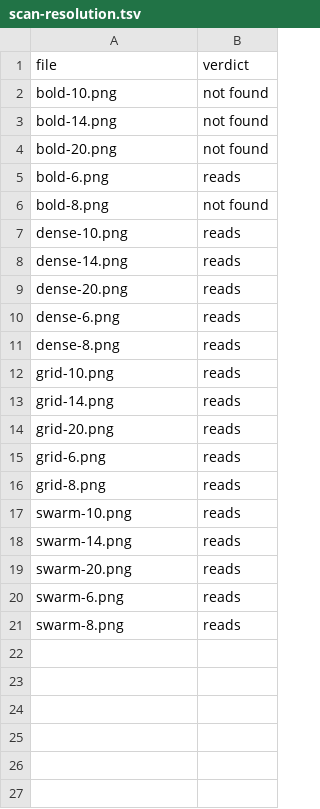
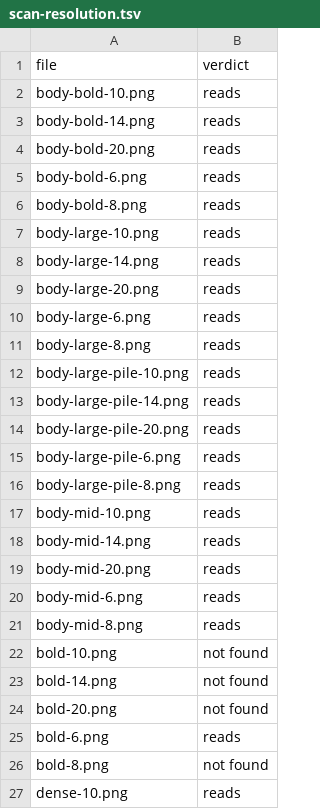
Before and after one commit to curtcox/zz-no-consumer, a TSV file: research/qr-ant-2026-09-10/scan-resolution.tsv, drawn as a sheet; only a part is shown; the shorter side is filled out with more unchanged rows.

```diff
--- a/research/qr-ant-2026-09-10/scan-resolution.tsv
+++ b/research/qr-ant-2026-09-10/scan-resolution.tsv
@@ -1,2 +1,22 @@
 file	verdict
+body-bold-10.png	reads
+body-bold-14.png	reads
+body-bold-20.png	reads
+body-bold-6.png	reads
+body-bold-8.png	reads
+body-large-10.png	reads
+body-large-14.png	reads
+body-large-20.png	reads
+body-large-6.png	reads
+body-large-8.png	reads
+body-large-pile-10.png	reads
+body-large-pile-14.png	reads
+body-large-pile-20.png	reads
+body-large-pile-6.png	reads
+body-large-pile-8.png	reads
+body-mid-10.png	reads
+body-mid-14.png	reads
+body-mid-20.png	reads
+body-mid-6.png	reads
+body-mid-8.png	reads
 bold-10.png	not found
```
Also changed, not shown: research/qr-ant-2026-09-10/metrics.tsv, research/qr-ant-2026-09-10/scan-styles.tsv, 9 other files.
